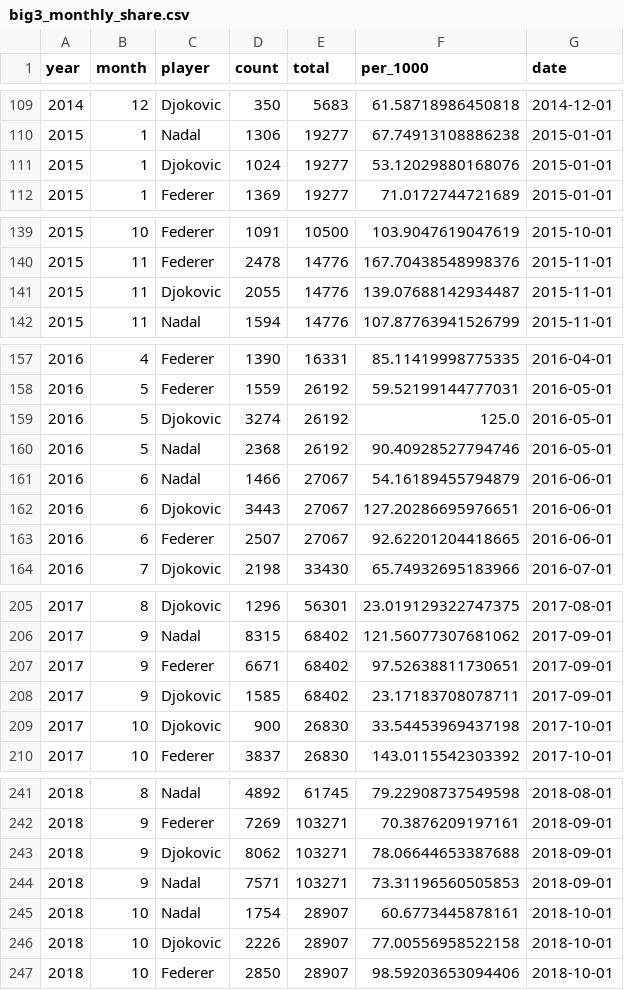
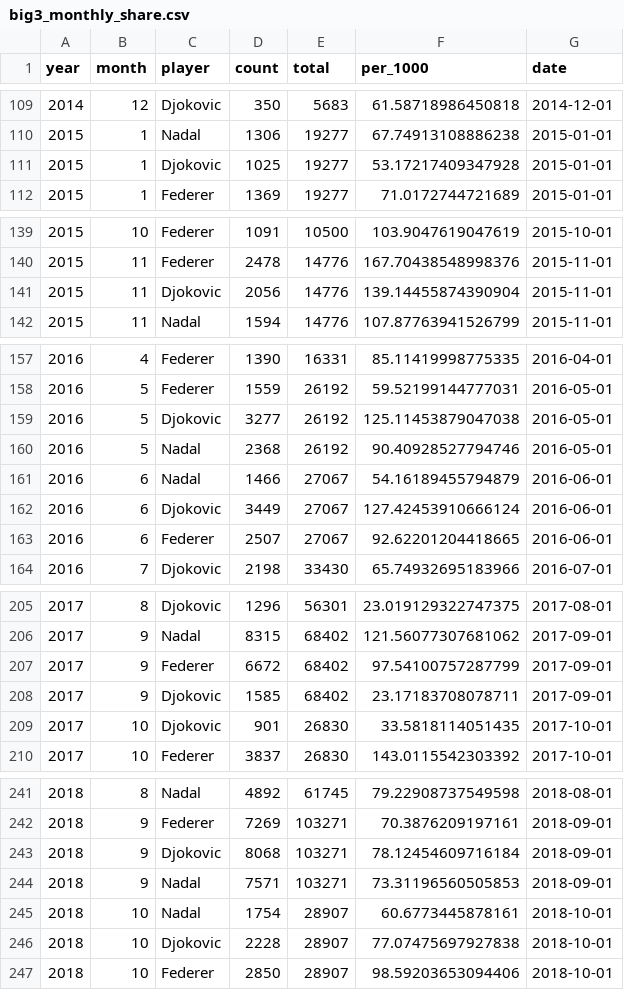
Before and after one commit to Laurent2503/tennis-reddit-analysis, a CSV file: website-source/data/eda/big3_monthly_share.csv, drawn as a sheet; only a part is shown, gaps mark what is left out; the diff covers the shown part only.

```diff
--- a/website-source/data/eda/big3_monthly_share.csv
+++ b/website-source/data/eda/big3_monthly_share.csv
@@ -110,3 +110,3 @@ year,month,player,count,total,per_1000,date
 2015,1,Nadal,1306,19277,67.74913108886238,2015-01-01
-2015,1,Djokovic,1024,19277,53.12029880168076,2015-01-01
+2015,1,Djokovic,1025,19277,53.17217409347928,2015-01-01
 2015,1,Federer,1369,19277,71.0172744721689,2015-01-01
@@ -140,3 +140,3 @@ year,month,player,count,total,per_1000,date
 2015,11,Federer,2478,14776,167.70438548998376,2015-11-01
-2015,11,Djokovic,2055,14776,139.07688142934487,2015-11-01
+2015,11,Djokovic,2056,14776,139.14455874390904,2015-11-01
 2015,11,Nadal,1594,14776,107.87763941526799,2015-11-01
@@ -158,6 +158,6 @@ year,month,player,count,total,per_1000,date
 2016,5,Federer,1559,26192,59.52199144777031,2016-05-01
-2016,5,Djokovic,3274,26192,125.0,2016-05-01
+2016,5,Djokovic,3277,26192,125.11453879047038,2016-05-01
 2016,5,Nadal,2368,26192,90.40928527794746,2016-05-01
 2016,6,Nadal,1466,27067,54.16189455794879,2016-06-01
-2016,6,Djokovic,3443,27067,127.20286695976651,2016-06-01
+2016,6,Djokovic,3449,27067,127.42453910666124,2016-06-01
 2016,6,Federer,2507,27067,92.62201204418665,2016-06-01
@@ -206,5 +206,5 @@ year,month,player,count,total,per_1000,date
 2017,9,Nadal,8315,68402,121.56077307681062,2017-09-01
-2017,9,Federer,6671,68402,97.52638811730651,2017-09-01
+2017,9,Federer,6672,68402,97.54100757287799,2017-09-01
 2017,9,Djokovic,1585,68402,23.17183708078711,2017-09-01
-2017,10,Djokovic,900,26830,33.54453969437198,2017-10-01
+2017,10,Djokovic,901,26830,33.5818114051435,2017-10-01
 2017,10,Federer,3837,26830,143.0115542303392,2017-10-01
@@ -242,6 +242,6 @@ year,month,player,count,total,per_1000,date
 2018,9,Federer,7269,103271,70.3876209197161,2018-09-01
-2018,9,Djokovic,8062,103271,78.06644653387688,2018-09-01
+2018,9,Djokovic,8068,103271,78.12454609716184,2018-09-01
 2018,9,Nadal,7571,103271,73.31196560505853,2018-09-01
 2018,10,Nadal,1754,28907,60.6773445878161,2018-10-01
-2018,10,Djokovic,2226,28907,77.00556958522158,2018-10-01
+2018,10,Djokovic,2228,28907,77.07475697927838,2018-10-01
 2018,10,Federer,2850,28907,98.59203653094406,2018-10-01
```
Also changed, not shown: 28 edited cells elsewhere in this file, website-source/data/eda/link_rate.csv, website-source/data/eda/linked_match_threads.csv, 13 other files.
